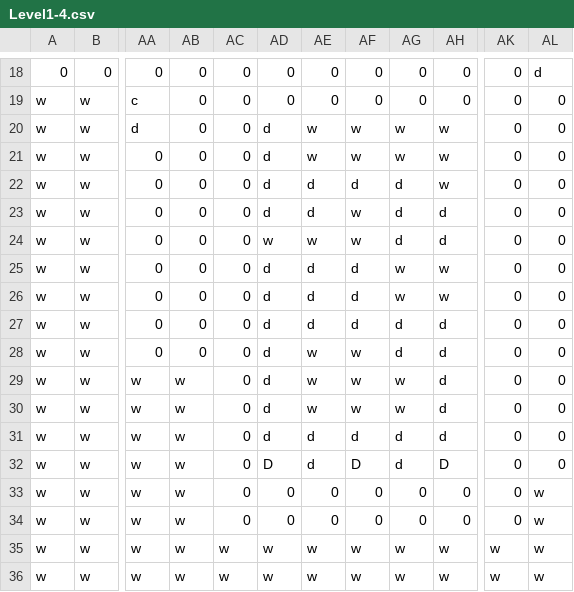
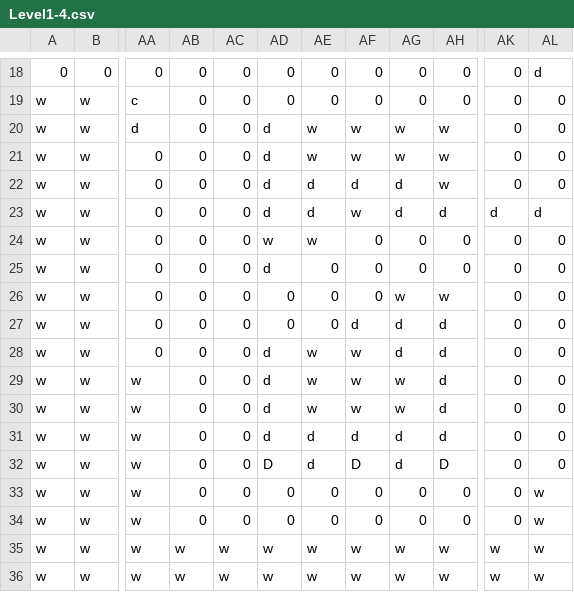
Before and after one commit to AidenCvengros/Offbeats-GIT, a CSV file: Project/Timewind/Assets/Maps/Level1-4.csv, drawn as a sheet; only a part is shown, gaps mark what is left out; the diff names each change by its address in the sheet, - before the commit and + after, or states it on an @@ line.

```diff
--- a/Project/Timewind/Assets/Maps/Level1-4.csv
+++ b/Project/Timewind/Assets/Maps/Level1-4.csv
-AK23: 0
+AK23: d
-AL23: 0
+AL23: d
-AF24: w
+AF24: 0
-AG24: d
+AG24: 0
-AH24: d
+AH24: 0
-AE25:AE27: d
+AE25:AE27: 0
-AF25:AF26: d
+AF25:AF26: 0
-AG25: w
+AG25: 0
-AH25: w
+AH25: 0
-AD26:AD27: d
+AD26:AD27: 0
-AB29:AB34: w
+AB29:AB34: 0
```
Also changed, not shown: 17 other files.
